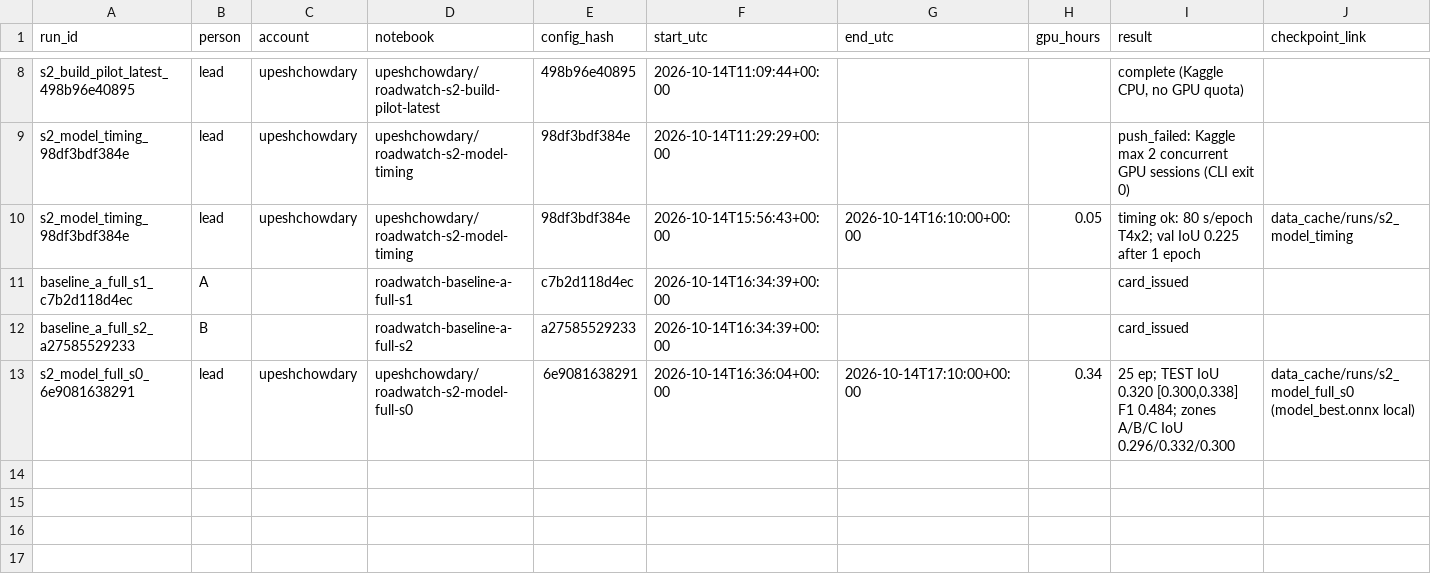
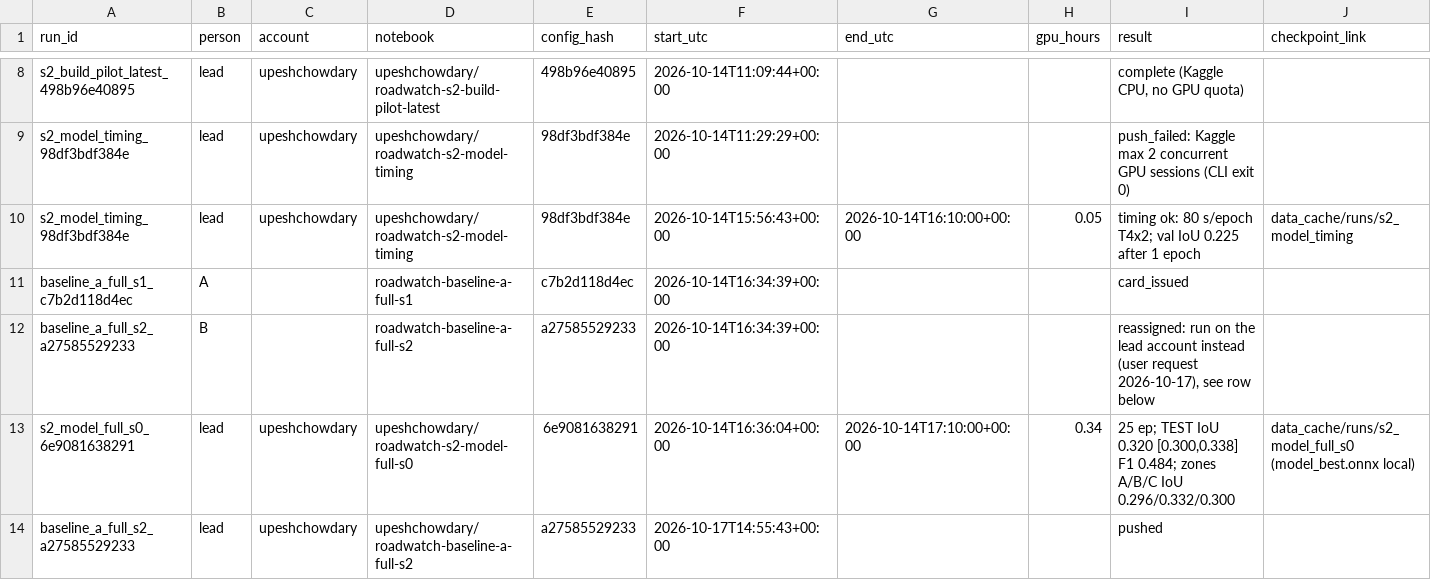
Before and after one commit to upeshchowdary/AI-Based-Road-Extraction-and-New-Road-Alert-System-using-Multi-Temporal-Satellite-Images, a CSV file: runs/RUN_LOG.csv, drawn as a sheet; only a part is shown, gaps mark what is left out.

```diff
--- a/runs/RUN_LOG.csv
+++ b/runs/RUN_LOG.csv
@@ -11,3 +11,4 @@ s2_model_timing_98df3bdf384e,lead,upeshchowdary,upeshchowdary/roadwatch-s2-model
 baseline_a_full_s1_c7b2d118d4ec,A,,roadwatch-baseline-a-full-s1,c7b2d118d4ec,2026-10-14T16:34:39+00:00,,,card_issued,
-baseline_a_full_s2_a27585529233,B,,roadwatch-baseline-a-full-s2,a27585529233,2026-10-14T16:34:39+00:00,,,card_issued,
+baseline_a_full_s2_a27585529233,B,,roadwatch-baseline-a-full-s2,a27585529233,2026-10-14T16:34:39+00:00,,,"reassigned: run on the lead account instead (user request 2026-10-17), see row below",
 s2_model_full_s0_6e9081638291,lead,upeshchowdary,upeshchowdary/roadwatch-s2-model-full-s0,6e9081638291,2026-10-14T16:36:04+00:00,2026-10-14T17:10:00+00:00,0.34,"25 ep; TEST IoU 0.320 [0.300,0.338] F1 0.484; zones A/B/C IoU 0.296/0.332/0.300",data_cache/runs/s2_model_full_s0 (model_best.onnx local)
+baseline_a_full_s2_a27585529233,lead,upeshchowdary,upeshchowdary/roadwatch-baseline-a-full-s2,a27585529233,2026-10-17T14:55:43+00:00,,,pushed,
```
